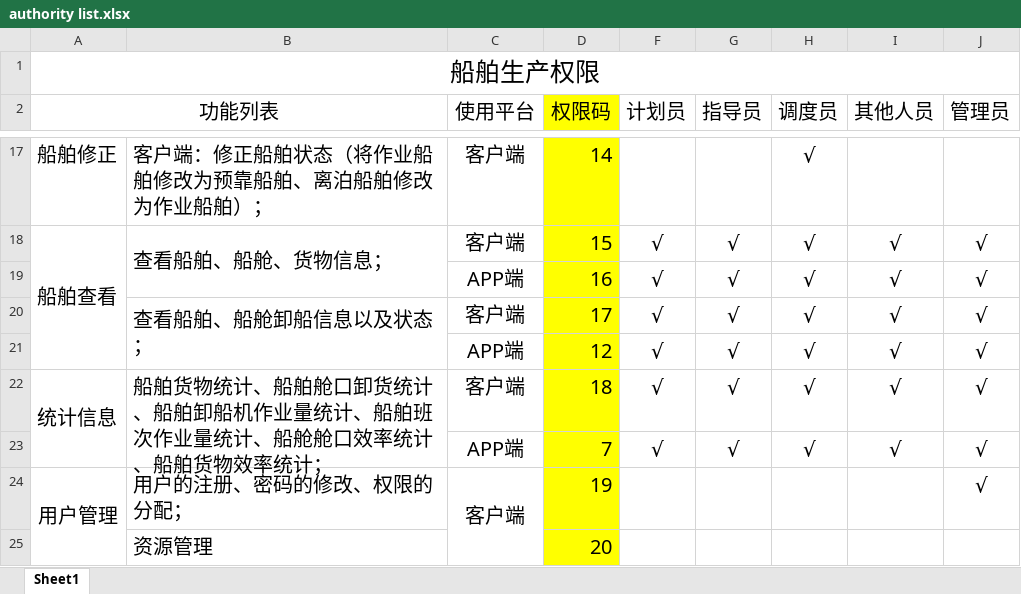
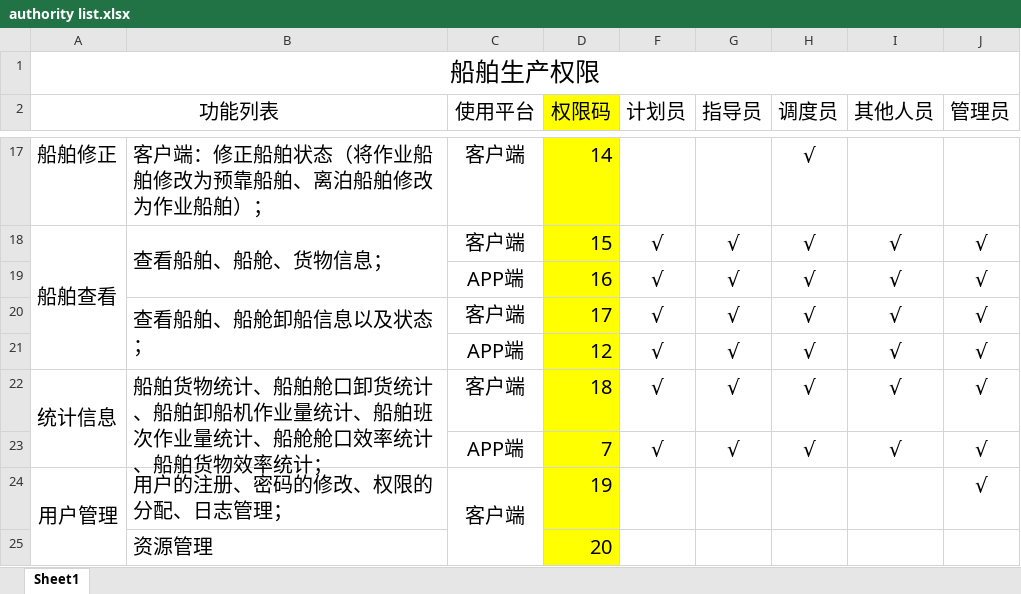
Before and after one commit to LowKeyMountain/wcms, an Excel workbook: authority list.xlsx, sheet Sheet1, drawn as a sheet; only a part is shown, gaps mark what is left out; values as stored, in another font and other column widths than the file's, no borders; the diff names each change by its address in the sheet, - before the commit and + after, or states it on an @@ line.

```diff
--- a/authority list.xlsx (sheet Sheet1)
+++ b/authority list.xlsx (sheet Sheet1)
-B24: 用户的注册、密码的修改、权限的分配；
+B24: 用户的注册、密码的修改、权限的分配、日志管理；
```
Also changed, not shown: hidden cells, 4 other files.
